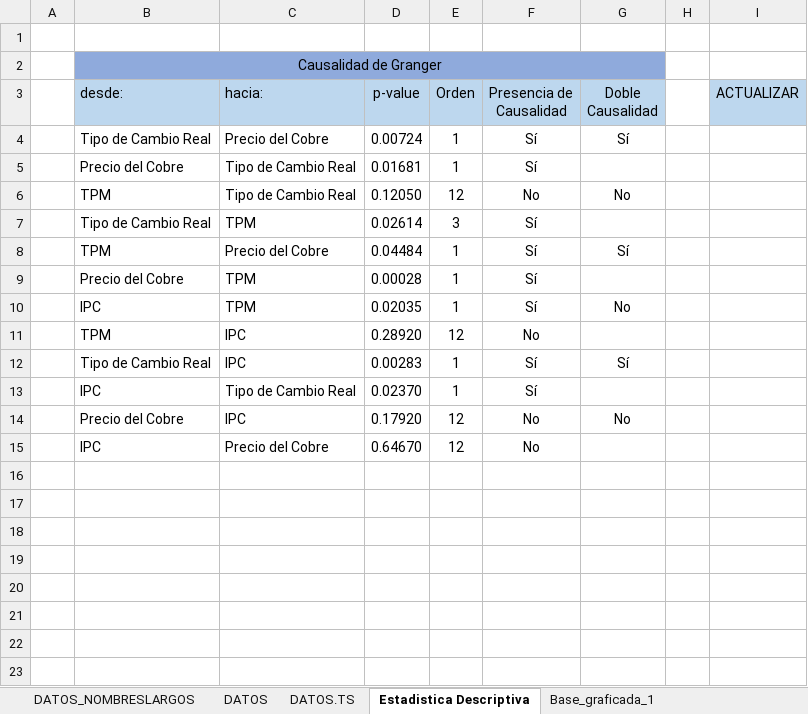
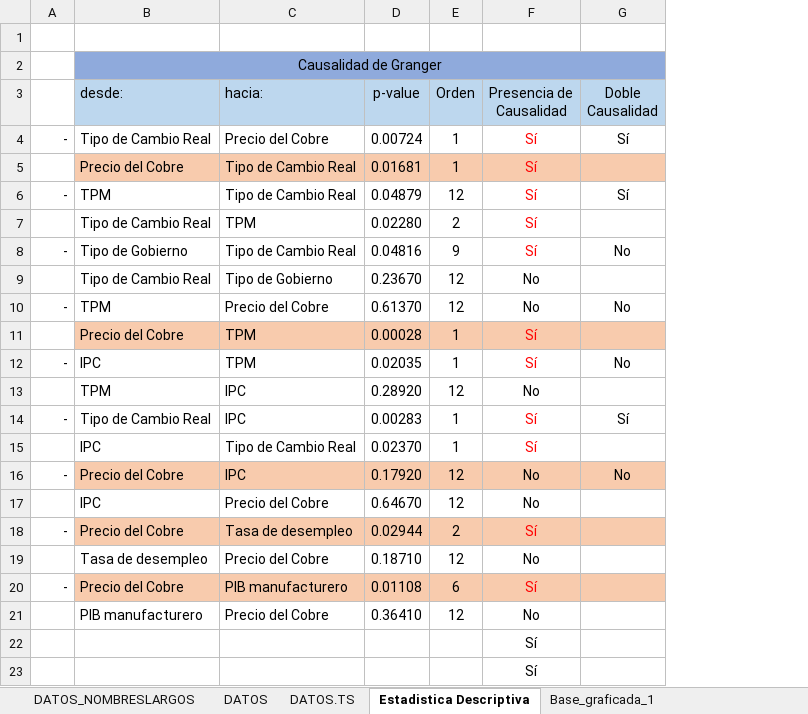
Before and after one commit to panchoyorio/Tesis, an Excel workbook: Base de Datos Oficial.xlsx, sheet Estadistica Descriptiva, drawn as a sheet; values as stored, in another font and other column widths than the file's, no borders; removed rows and columns are numbered as before the commit, all else as after; the diff names each change by its address in the sheet, - before the commit and + after, or states it on an @@ line.

Commit message:
Update Base de Datos Oficial.xlsx
Estadistica descriptiva

```diff
--- a/Base de Datos Oficial.xlsx (sheet Estadistica Descriptiva)
+++ b/Base de Datos Oficial.xlsx (sheet Estadistica Descriptiva)
-column A, empty
+column A, row 4: -; rows 10-16: - |  | - |  | - |  | -
-column H, empty
-column I (ACTUALIZAR), empty
-F4:F5 text colour: black
+F4:F5 text colour: #FF0000
-B5:G5 fill: none
+B5:G5 fill: #F8CBAD
+row 6: - | TPM | Tipo de Cambio Real | 0.04879 | 12 | Sí | Sí
+row 7:  | Tipo de Cambio Real | TPM | 0.02280 | 2 | Sí
+row 8: - | Tipo de Gobierno | Tipo de Cambio Real | 0.04816 | 9 | Sí | No
+row 9:  | Tipo de Cambio Real | Tipo de Gobierno | 0.23670 | 12 | No
-C10 (hacia:): Tipo de Cambio Real
+C10 (hacia:): Precio del Cobre
-D10 (p-value): 0.12050
+D10 (p-value): 0.61370
-row 7:  | Tipo de Cambio Real | TPM | 0.02614 | 3 | Sí
-row 8:  | TPM | Precio del Cobre | 0.04484 | 1 | Sí | Sí
-B11:G11 fill: none
+B11:G11 fill: #F8CBAD
-F11:F12 text colour: black
+F11:F12 text colour: #FF0000
-F14:F15 text colour: black
+F14:F15 text colour: #FF0000
-B16:G16 fill: none
+B16:G16 fill: #F8CBAD
+row 18: - | Precio del Cobre | Tasa de desempleo | 0.02944 | 2 | Sí
+row 19:  | Tasa de desempleo | Precio del Cobre | 0.18710 | 12 | No
+row 20: - | Precio del Cobre | PIB manufacturero | 0.01108 | 6 | Sí
+row 21:  | PIB manufacturero | Precio del Cobre | 0.36410 | 12 | No
+row 22:  |  |  |  |  | Sí
+row 23:  |  |  |  |  | Sí
```
Also changed, not shown: sheet DATOS_NOMBRESLARGOS, formulas that keep their value.
